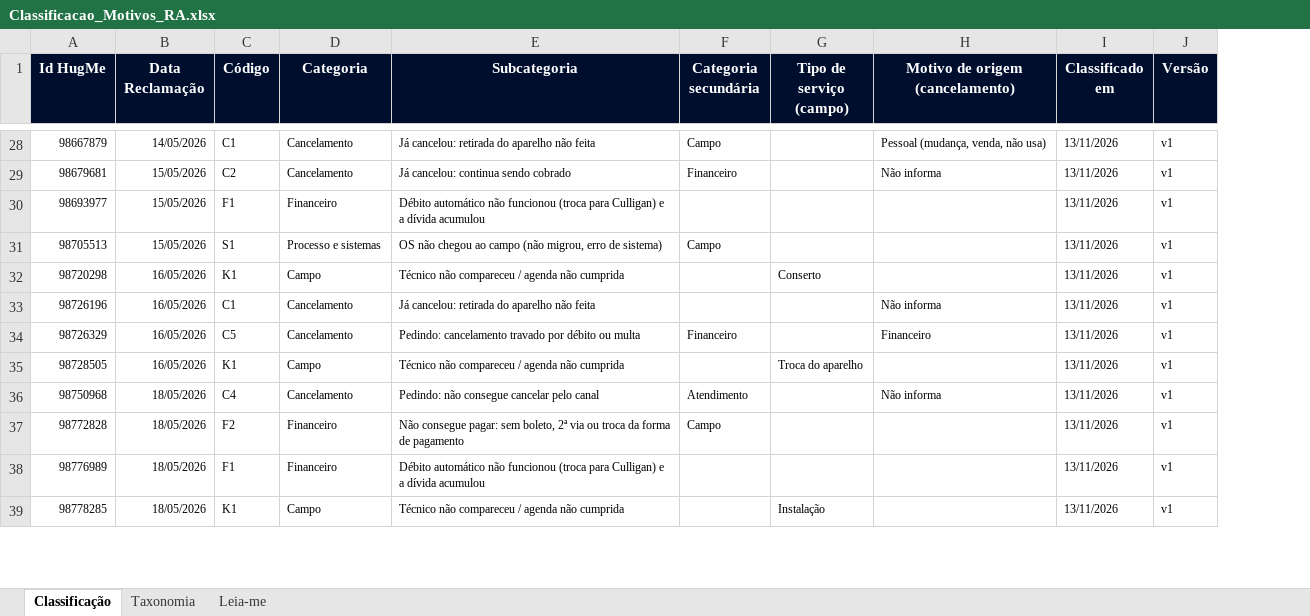
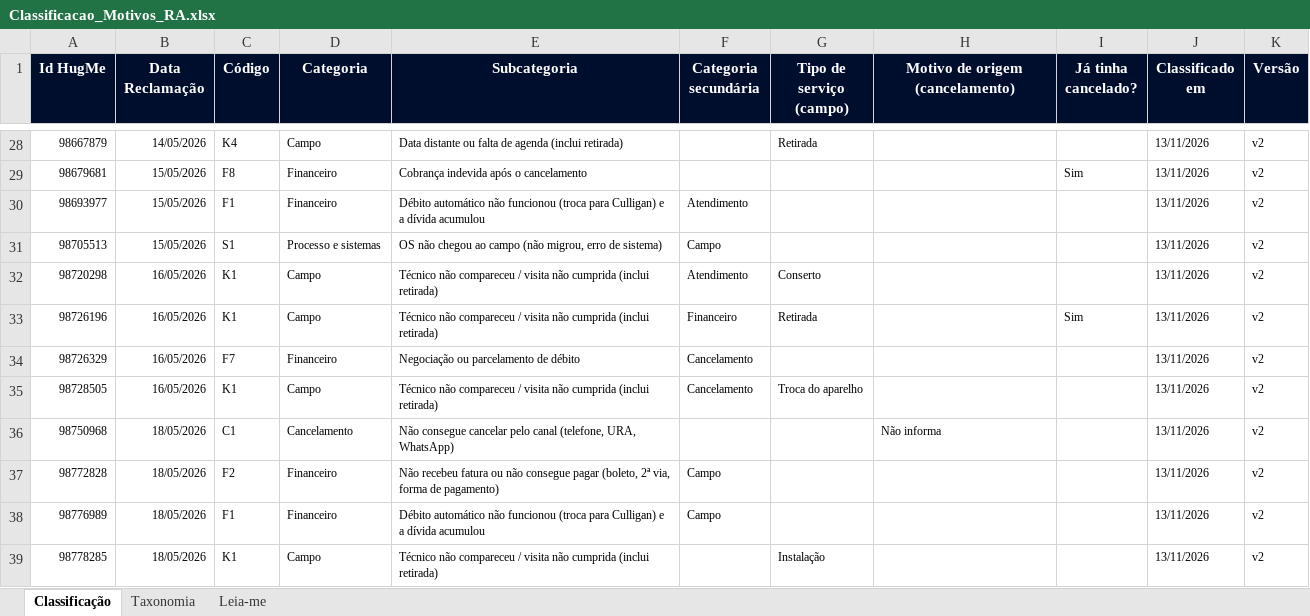
Before and after one commit to eduardacjr/Reclameaquiculligan, an Excel workbook: Classificacao_Motivos_RA.xlsx, sheet Classificação, drawn as a sheet; only a part is shown, gaps mark what is left out; values as stored, in another font and other column widths than the file's, no borders; addresses are those after the commit; the diff covers the shown part only; the diff names each change by its address in the sheet, - before the commit and + after, or states it on an @@ line.

```diff
--- a/Classificacao_Motivos_RA.xlsx (sheet Classificação)
+++ b/Classificacao_Motivos_RA.xlsx (sheet Classificação)
+column I (Já tinha cancelado?), rows 29-33: Sim |  |  |  | Sim
-C28 (Código): C1
+C28 (Código): K4
-D28 (Categoria): Cancelamento
+D28 (Categoria): Campo
-E28 (Subcategoria): Já cancelou: retirada do aparelho não feita
+E28 (Subcategoria): Data distante ou falta de agenda (inclui retirada)
-F28 (Categoria secundária): Campo
+F28 (Categoria secundária): (empty)
-G28 (Tipo de serviço (campo)): (empty)
+G28 (Tipo de serviço (campo)): Retirada
-H28 (Motivo de origem (cancelamento)): Pessoal (mudança, venda, não usa)
+H28 (Motivo de origem (cancelamento)): (empty)
-K28:K39 (Versão): v1
+K28:K39 (Versão): v2
-C29 (Código): C2
+C29 (Código): F8
-D29 (Categoria): Cancelamento
+D29 (Categoria): Financeiro
-E29 (Subcategoria): Já cancelou: continua sendo cobrado
+E29 (Subcategoria): Cobrança indevida após o cancelamento
-F29 (Categoria secundária): Financeiro
+F29 (Categoria secundária): (empty)
-H29 (Motivo de origem (cancelamento)): Não informa
+H29 (Motivo de origem (cancelamento)): (empty)
-F30 (Categoria secundária): (empty)
+F30 (Categoria secundária): Atendimento
-E32 (Subcategoria): …compareceu / agenda não cumprida
+E32 (Subcategoria): …compareceu / visita não cumprida (inclui retirada)
-F32 (Categoria secundária): (empty)
+F32 (Categoria secundária): Atendimento
-C33 (Código): C1
+C33 (Código): K1
-D33 (Categoria): Cancelamento
+D33 (Categoria): Campo
-E33 (Subcategoria): Já cancelou: retirada do aparelho não feita
+E33 (Subcategoria): Técnico não compareceu / visita não cumprida (inclui retirada)
-F33 (Categoria secundária): (empty)
+F33 (Categoria secundária): Financeiro
-G33 (Tipo de serviço (campo)): (empty)
+G33 (Tipo de serviço (campo)): Retirada
-H33 (Motivo de origem (cancelamento)): Não informa
+H33 (Motivo de origem (cancelamento)): (empty)
-C34 (Código): C5
+C34 (Código): F7
-D34 (Categoria): Cancelamento
+D34 (Categoria): Financeiro
-E34 (Subcategoria): Pedindo: cancelamento travado por débito ou multa
+E34 (Subcategoria): Negociação ou parcelamento de débito
-F34 (Categoria secundária): Financeiro
+F34 (Categoria secundária): Cancelamento
-H34 (Motivo de origem (cancelamento)): Financeiro
+H34 (Motivo de origem (cancelamento)): (empty)
-E35 (Subcategoria): …compareceu / agenda não cumprida
+E35 (Subcategoria): …compareceu / visita não cumprida (inclui retirada)
-F35 (Categoria secundária): (empty)
+F35 (Categoria secundária): Cancelamento
-C36 (Código): C4
+C36 (Código): C1
-E36 (Subcategoria): Pedindo: não consegue cancelar pelo canal
+E36 (Subcategoria): Não consegue cancelar pelo canal (telefone, URA, WhatsApp)
-F36 (Categoria secundária): Atendimento
+F36 (Categoria secundária): (empty)
-E37 (Subcategoria): Não consegue pagar: sem boleto, 2ª via ou troca da forma de pagamento
+E37 (Subcategoria): Não recebeu fatura ou não consegue pagar (boleto, 2ª via, forma de pagamento)
-F38 (Categoria secundária): (empty)
+F38 (Categoria secundária): Campo
-E39 (Subcategoria): …compareceu / agenda não cumprida
+E39 (Subcategoria): …compareceu / visita não cumprida (inclui retirada)
```
Also changed, not shown: 1 removed row and 1643 edited cells elsewhere in this sheet, sheet Taxonomia, sheet Leia-me, 2 other files.
